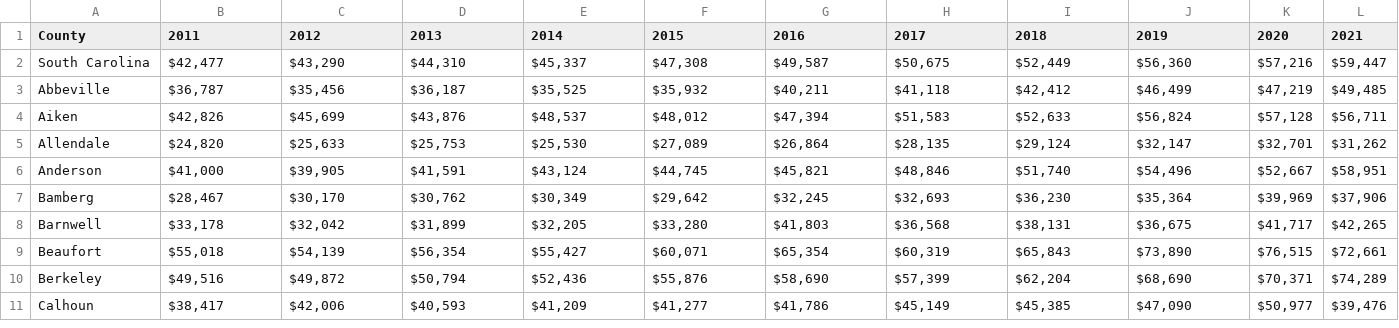
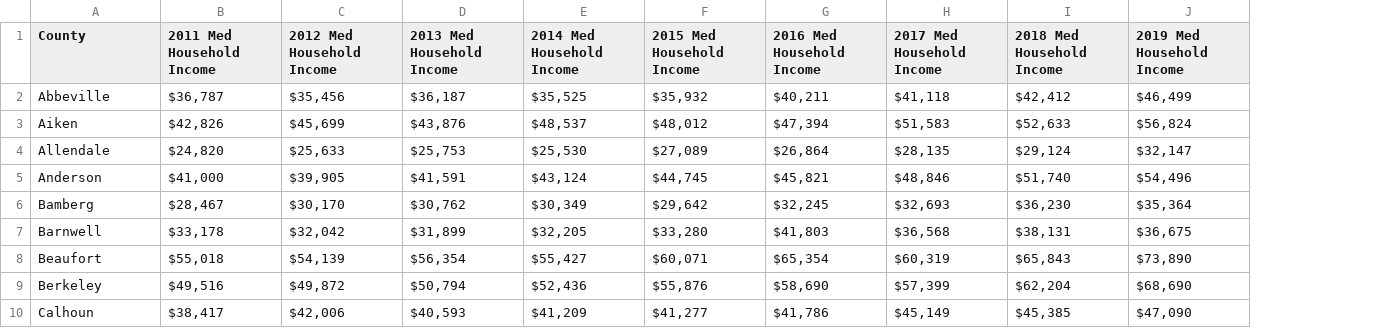
Before and after one commit to LawrenJ/LawrenJ, a CSV file: Project_1/Data/Median Household Income by County 2011-2021_3.csv, drawn as a sheet; only a part is shown; removed rows and columns are numbered as before the commit, all else as after; the diff names each change by its address in the sheet, - before the commit and + after, or states it on an @@ line.

```diff
--- a/Project_1/Data/Median Household Income by County 2011-2021_3.csv
+++ b/Project_1/Data/Median Household Income by County 2011-2021_3.csv
-column K (2020), rows 3-11: $47,219 | $57,128 | $32,701 | $52,667 | $39,969 | $41,717 | $76,515 | $70,371 | $50,977
-column L (2021), rows 3-11: $49,485 | $56,711 | $31,262 | $58,951 | $37,906 | $42,265 | $72,661 | $74,289 | $39,476
-B1: 2011
+B1: 2011 Med Household Income
-C1: 2012
+C1: 2012 Med Household Income
-D1: 2013
+D1: 2013 Med Household Income
-E1: 2014
+E1: 2014 Med Household Income
-F1: 2015
+F1: 2015 Med Household Income
-G1: 2016
+G1: 2016 Med Household Income
-H1: 2017
+H1: 2017 Med Household Income
-I1: 2018
+I1: 2018 Med Household Income
-J1: 2019
+J1: 2019 Med Household Income
-row 2: South Carolina | $42,477 | $43,290 | $44,310 | $45,337 | $47,308 | $49,587 | $50,675 | $52,449 | $56,360 | $57,216 | $59,447
```
Also changed, not shown: Project_1/Data/Estimated Number of Housing Units 2010-2019 (1).csv, Project_1/Data/Per capita personal income by county US Dept of Commerce 2011-2021.csv, 3 other files.
